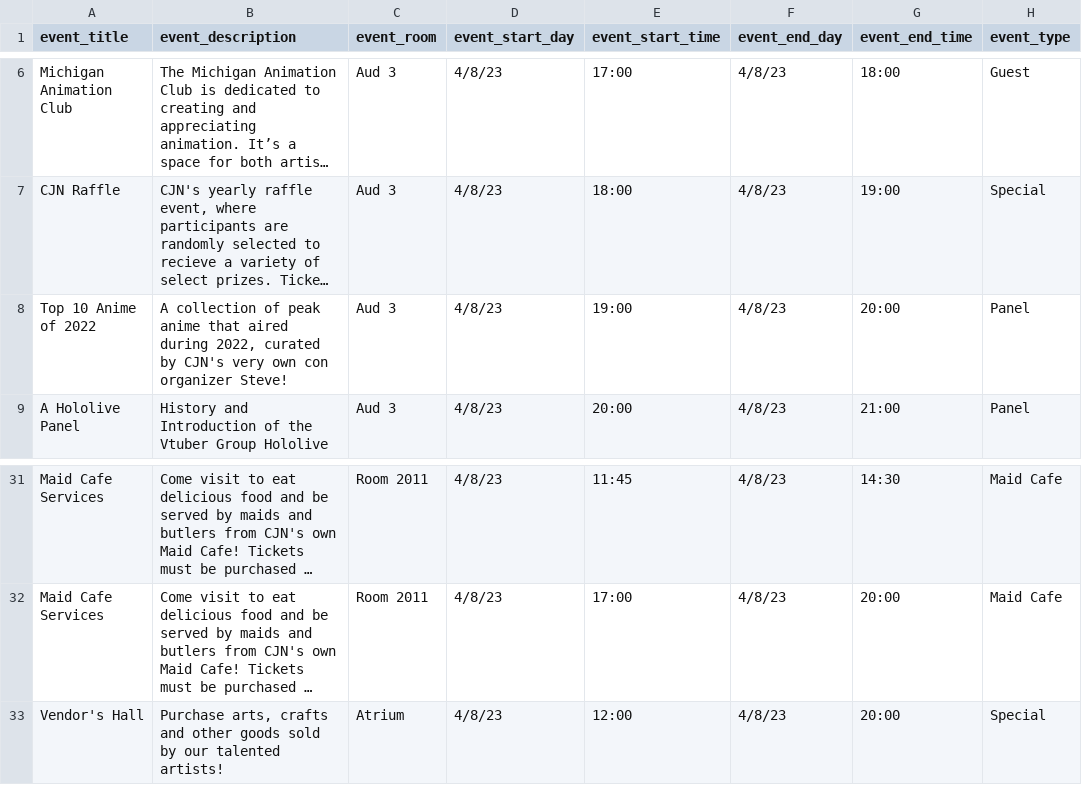
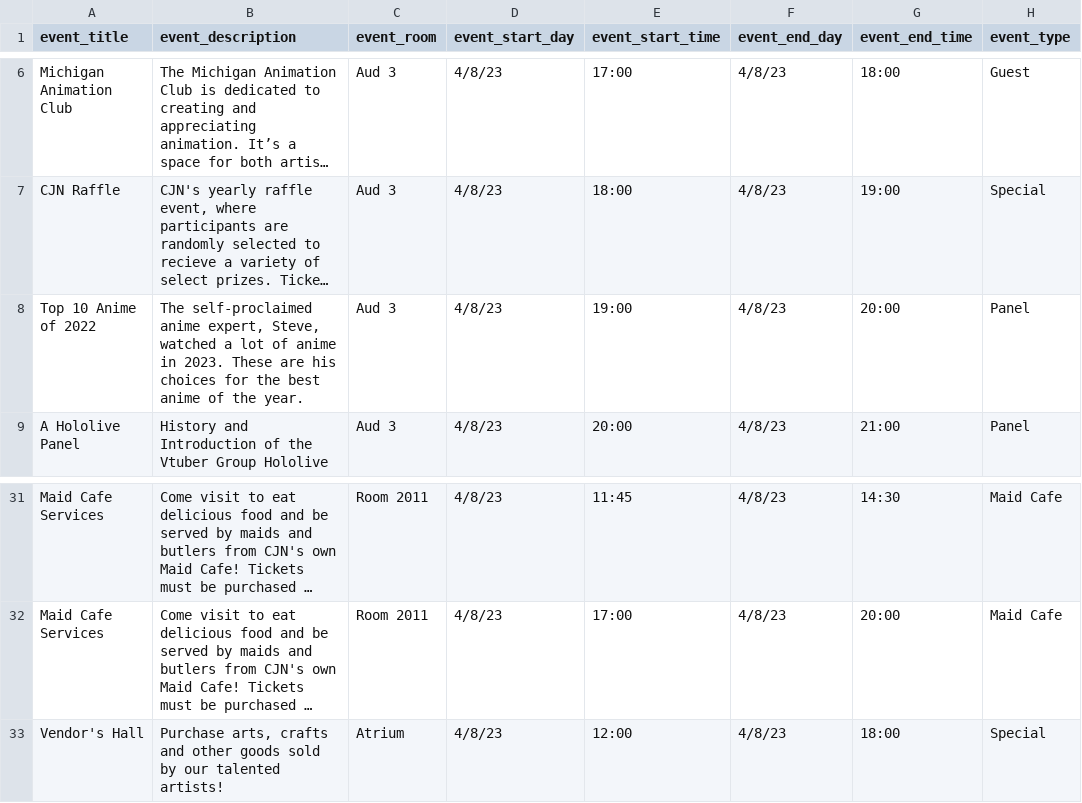
Before and after one commit to kir12/cjnwebapp, a CSV file: src/events.csv, drawn as a sheet; only a part is shown, gaps mark what is left out; long unchanged cells end in …; the diff names each change by its address in the sheet, - before the commit and + after, or states it on an @@ line.

```diff
--- a/src/events.csv
+++ b/src/events.csv
-B8 (event_description): A collection of peak anime that aired during 2022, curated by CJN's very own con organizer Steve!
+B8 (event_description): The self-proclaimed anime expert, Steve, watched a lot of anime in 2023. These are his choices for the best anime of the year.
-G33 (event_end_time): 20:00
+G33 (event_end_time): 18:00
```
Also changed, not shown: 4 other files.
